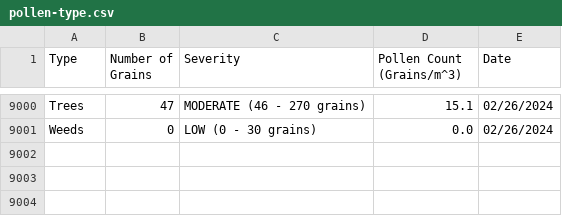
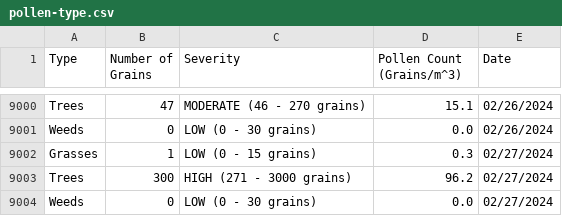
Before and after one commit to stephencarino/pollen, a CSV file: data/pollen-type.csv, drawn as a sheet; only a part is shown, gaps mark what is left out.

```diff
--- a/data/pollen-type.csv
+++ b/data/pollen-type.csv
@@ -9001 +9001,4 @@ Trees|47|MODERATE (46 - 270 grains)|15.1|02/26/2024
 Weeds|0|LOW (0 - 30 grains)|0.0|02/26/2024
+Grasses|1|LOW (0 - 15 grains)|0.3|02/27/2024
+Trees|300|HIGH (271 - 3000 grains)|96.2|02/27/2024
+Weeds|0|LOW (0 - 30 grains)|0.0|02/27/2024
```
Also changed, not shown: data/pollen-total.csv.
